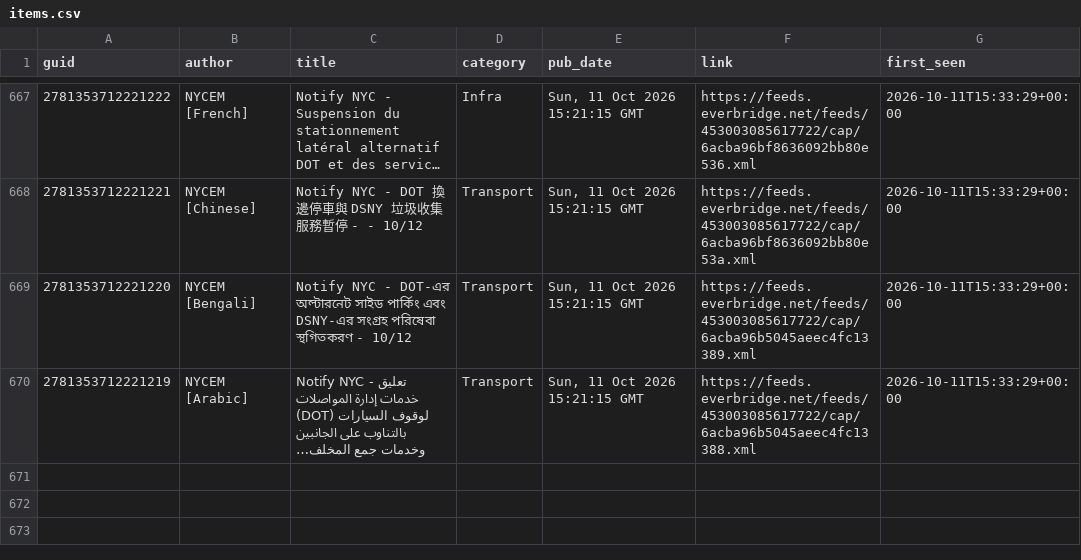
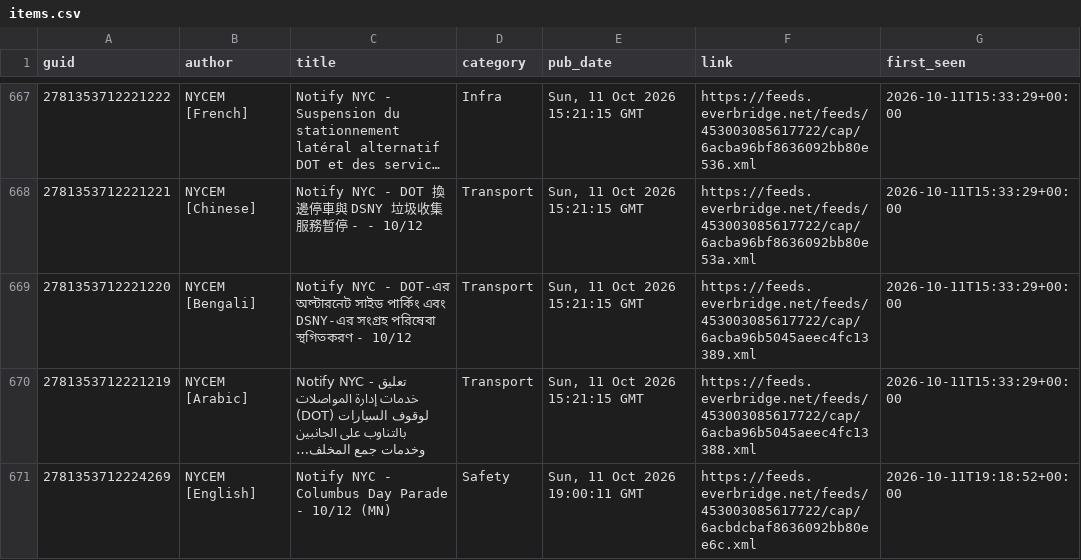
Before and after one commit to BetaNYC/q-map, a CSV file: data/archive/alerts/items.csv, drawn as a sheet; only a part is shown, gaps mark what is left out; long unchanged cells end in …; the diff names each change by its address in the sheet, - before the commit and + after, or states it on an @@ line.

```diff
--- a/data/archive/alerts/items.csv
+++ b/data/archive/alerts/items.csv
+row 671: 2781353712224269 | NYCEM [English] | Notify NYC - Columbus Day Parade - 10/12 (MN) | Safety | Sun, 11 Oct 2026 19:00:11 GMT | https://feeds.everbridge.net/feeds/453003085617722/cap/6acbdcbaf8636092bb80ee6c.xml | 2026-10-11T19:18:52+00:00
```
Also changed, not shown: 2 other files.
